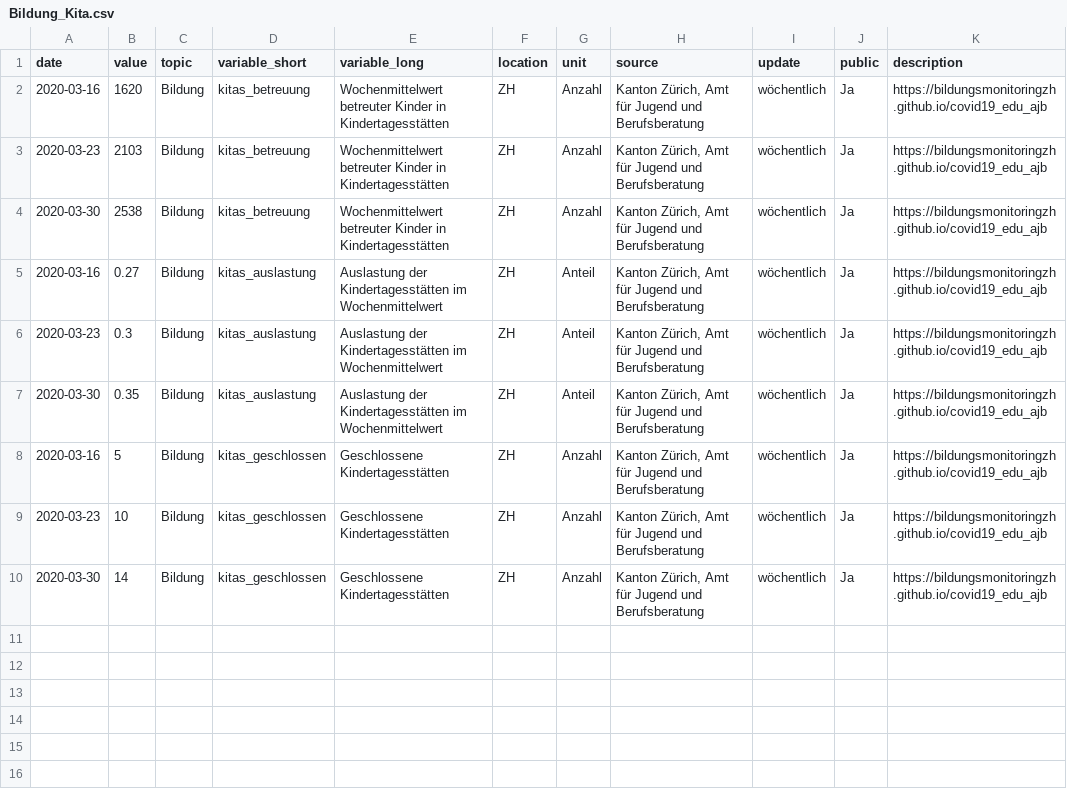
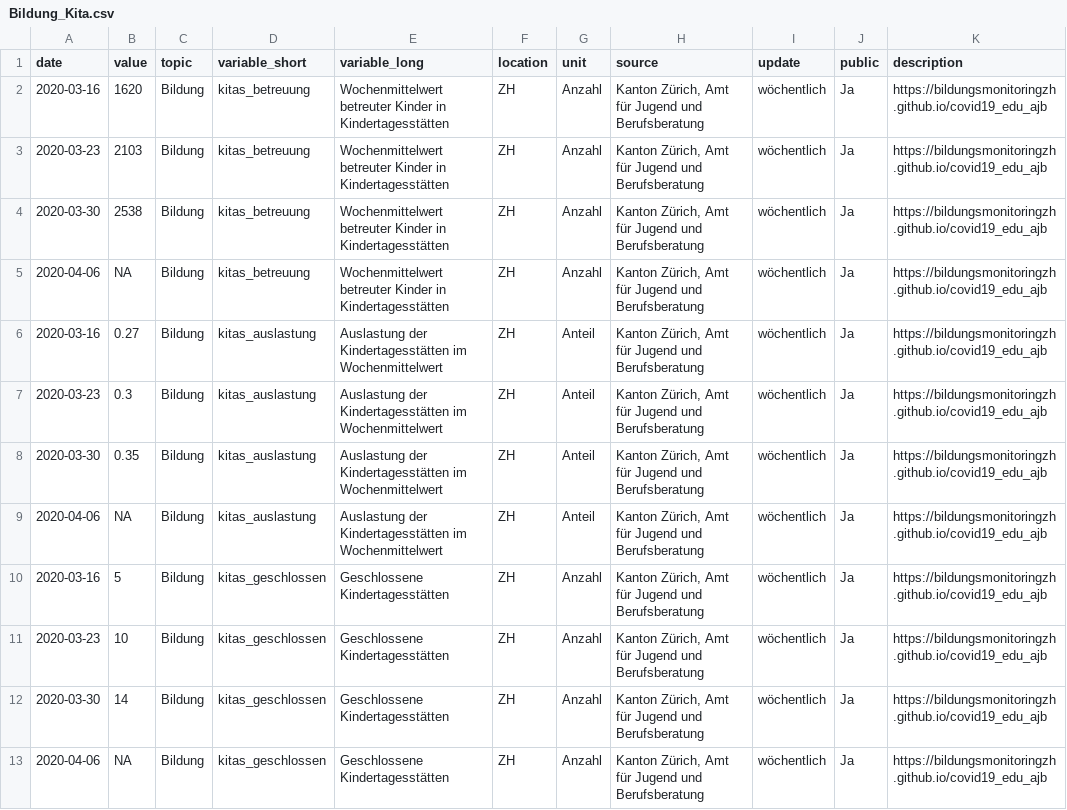
Before and after one commit to bildungsmonitoringZH/covid19_ajb, a CSV file: Bildung_Kita.csv, drawn as a sheet; the diff names each change by its address in the sheet, - before the commit and + after, or states it on an @@ line.

```diff
--- a/Bildung_Kita.csv
+++ b/Bildung_Kita.csv
+row 5: 2020-04-06 | NA | Bildung | kitas_betreuung | Wochenmittelwert betreuter Kinder in Kindertagesstätten | ZH | Anzahl | Kanton Zürich, Amt für Jugend und Berufsberatung | wöchentlich | Ja | https://bildungsmonitoringzh.github.io/covid19_edu_ajb
+row 9: 2020-04-06 | NA | Bildung | kitas_auslastung | Auslastung der Kindertagesstätten im Wochenmittelwert | ZH | Anteil | Kanton Zürich, Amt für Jugend und Berufsberatung | wöchentlich | Ja | https://bildungsmonitoringzh.github.io/covid19_edu_ajb
+row 13: 2020-04-06 | NA | Bildung | kitas_geschlossen | Geschlossene Kindertagesstätten | ZH | Anzahl | Kanton Zürich, Amt für Jugend und Berufsberatung | wöchentlich | Ja | https://bildungsmonitoringzh.github.io/covid19_edu_ajb
```
